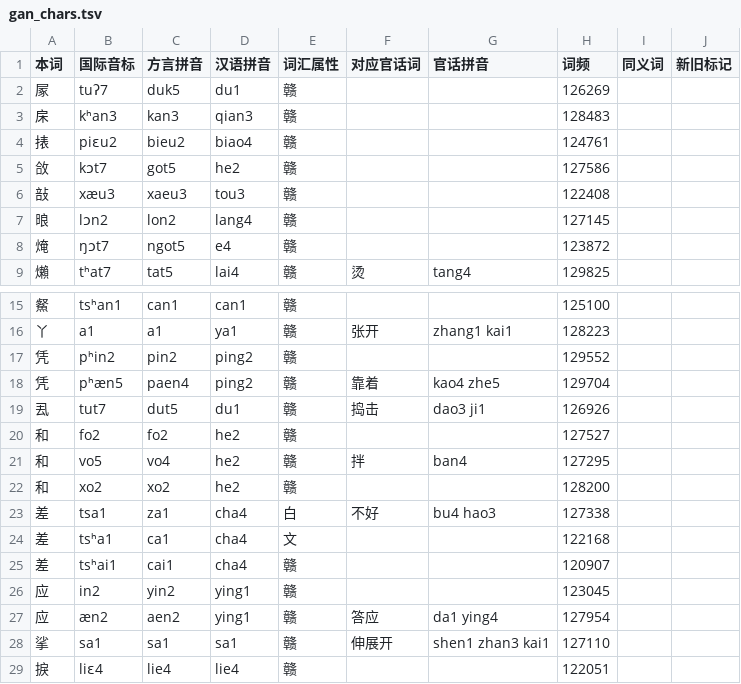
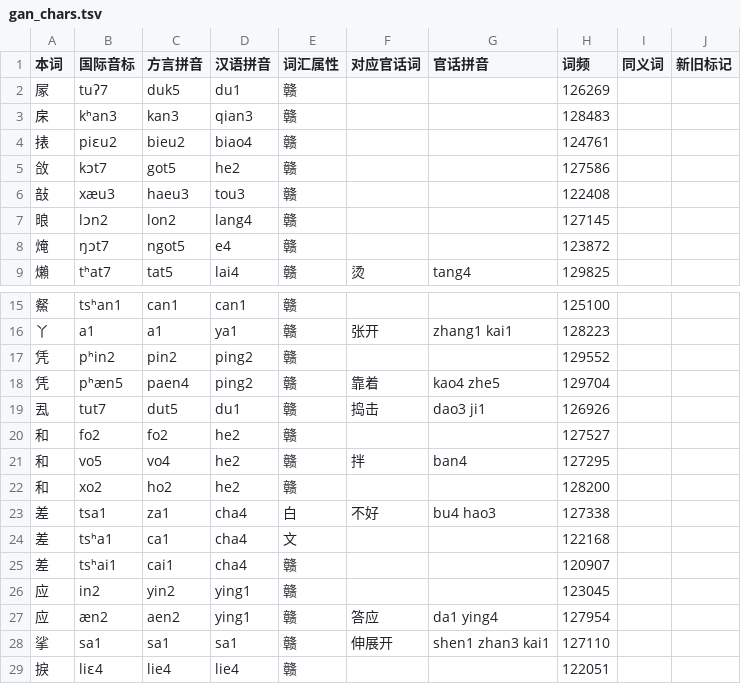
Before and after one commit to BrianIZKom1911/GonnyuGeneralIME, a TSV file: resources/regions/songau/dictionaries/gan_chars.tsv, drawn as a sheet; only a part is shown, gaps mark what is left out.

```diff
--- a/resources/regions/songau/dictionaries/gan_chars.tsv
+++ b/resources/regions/songau/dictionaries/gan_chars.tsv
@@ -5,3 +5,3 @@
 㪉	kɔt7	got5	he2	赣			127586		
-㪗	xæu3	xaeu3	tou3	赣			122408		
+㪗	xæu3	haeu3	tou3	赣			122408		
 㫰	lɔn2	lon2	lang4	赣			127145		
@@ -21,3 +21,3 @@
 和	vo5	vo4	he2	赣	拌	ban4	127295		
-和	xo2	xo2	he2	赣			128200		
+和	xo2	ho2	he2	赣			128200		
 差	tsa1	za1	cha4	白	不好	bu4 hao3	127338		
```
Also changed, not shown: resources/regions/songau/dictionaries/chars.tsv, resources/regions/songau/dictionaries/words.tsv, 4 other files.
